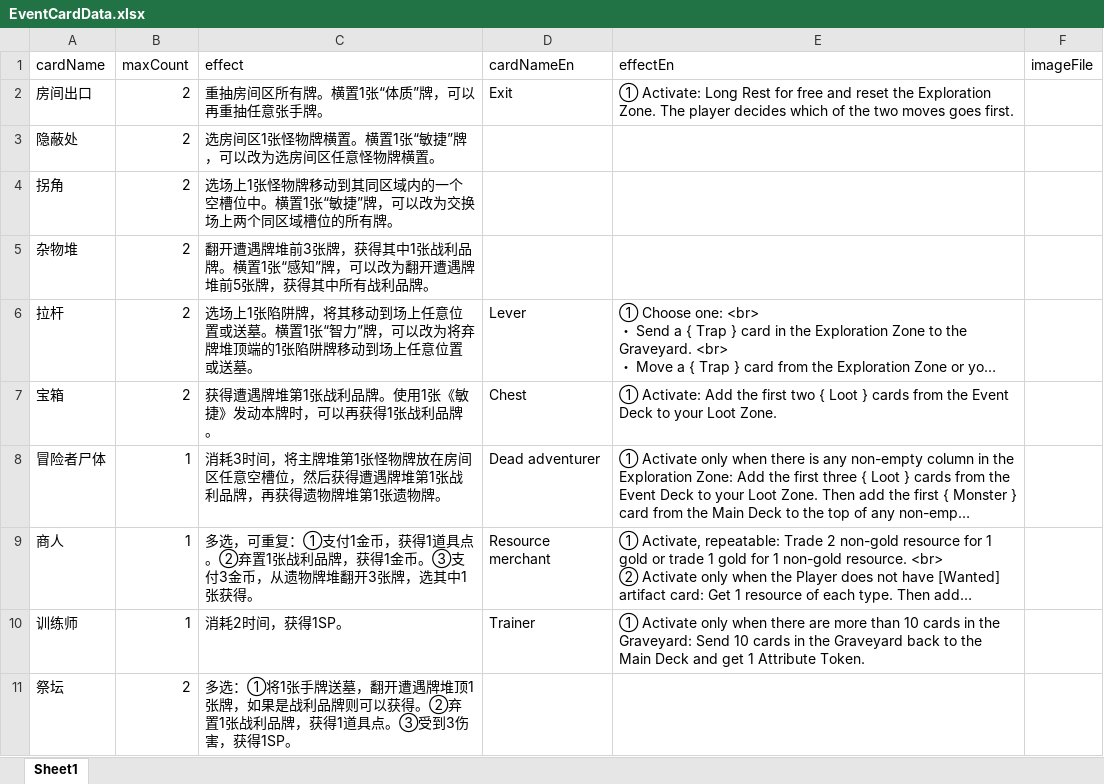
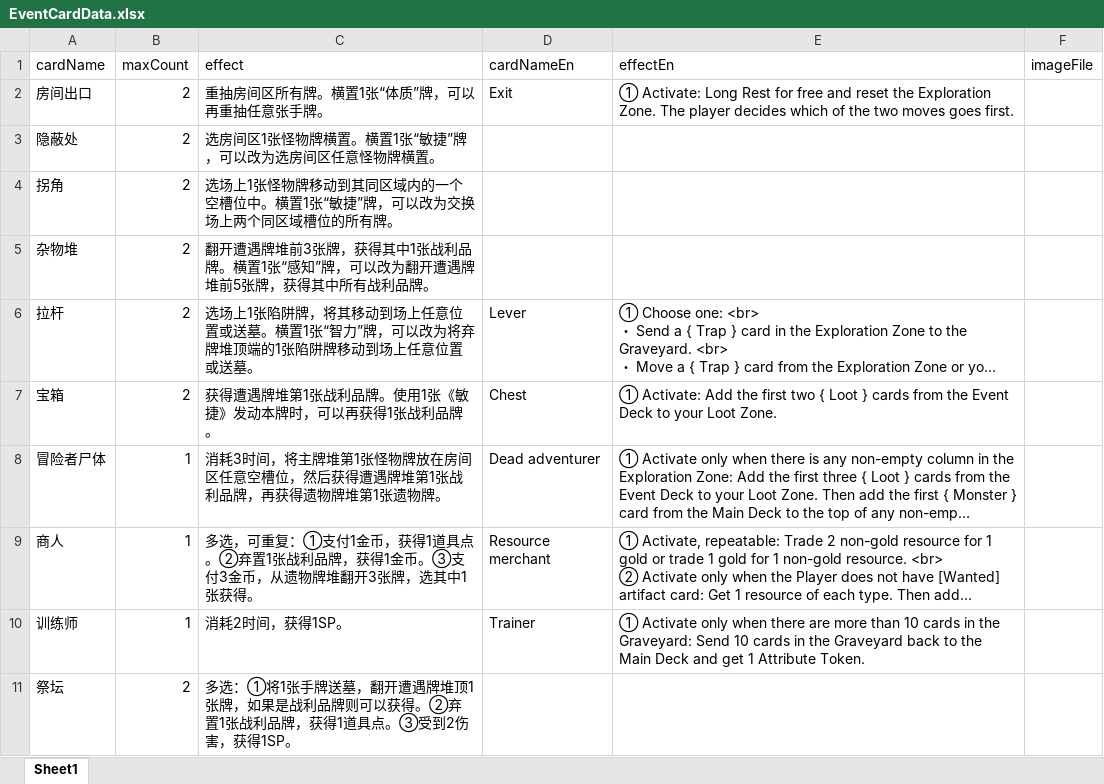
Before and after one commit to TinglePan/DungeonCrawlDeckMasterTTS, an Excel workbook: sheet/EventCardData.xlsx, sheet Sheet1, drawn as a sheet; long unchanged cells end in …; values as stored, in another font and other column widths than the file's, no borders; the diff names each change by its address in the sheet, - before the commit and + after, or states it on an @@ line.

```diff
--- a/sheet/EventCardData.xlsx (sheet Sheet1)
+++ b/sheet/EventCardData.xlsx (sheet Sheet1)
-C11 (effect): …。③受到3伤害，获…
+C11 (effect): …。③受到2伤害，获…
```
Also changed, not shown: sheet/ChallengeCardData.xlsx, sheet/ItemCardData.xlsx, 6 other files.
